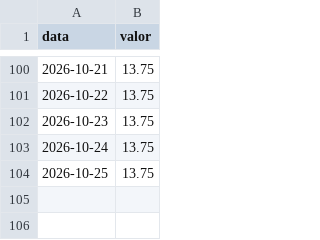
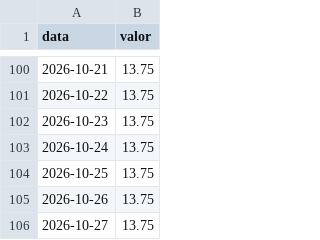
Before and after one commit to guxta-lima/indicadores-bcb, a CSV file: dados/selic.csv, drawn as a sheet; only a part is shown, gaps mark what is left out; the diff names each change by its address in the sheet, - before the commit and + after, or states it on an @@ line.

Commit message:
dados: indicadores de 2026-10-27

```diff
--- a/dados/selic.csv
+++ b/dados/selic.csv
+row 105: 2026-10-26 | 13.75
+row 106: 2026-10-27 | 13.75
```
Also changed, not shown: dados/cdi.csv, dados/dolar.csv, 2 other files.
